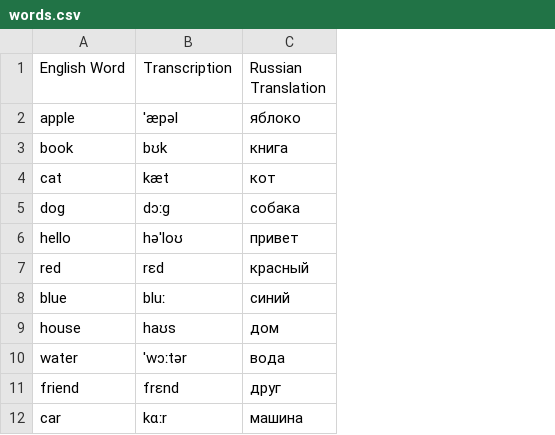
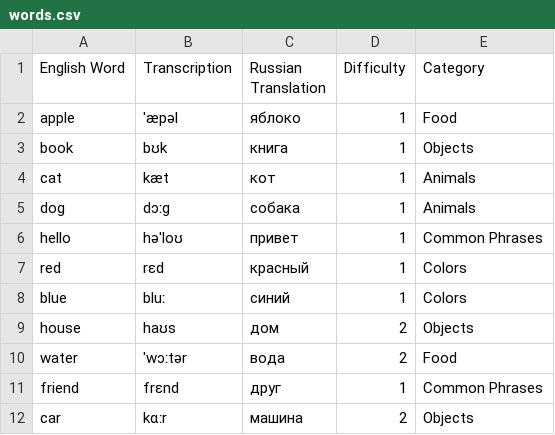
Before and after one commit to TartuDen/WordGame2, a CSV file: words.csv, drawn as a sheet; only a part is shown; the diff names each change by its address in the sheet, - before the commit and + after, or states it on an @@ line.

Commit message:
work in progress. work in mock data. first functions

```diff
--- a/words.csv
+++ b/words.csv
+column D (Difficulty), rows 2-12: 1 | 1 | 1 | 1 | 1 | 1 | 1 | 2 | 2 | 1 | 2
+column E (Category), rows 2-12: Food | Objects | Animals | Animals | Common Phrases | Colors | Colors | Objects | Food | Common Phrases | Objects
```
Also changed, not shown: 4 other files.
